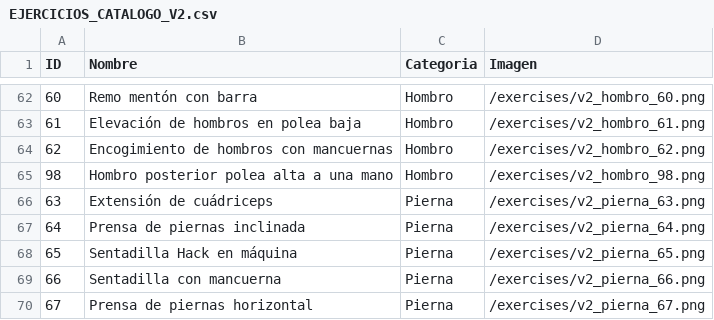
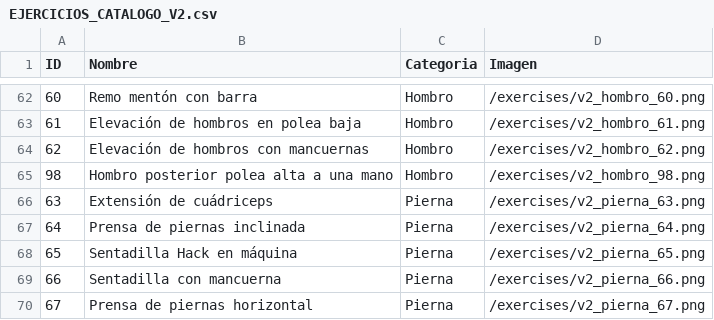
Before and after one commit to carlosrabadan059-cpu/Gym-tracker, a CSV file: EJERCICIOS_CATALOGO_V2.csv, drawn as a sheet; only a part is shown, gaps mark what is left out.

Commit message:
feat: update exercise ID 62 name and sync catalog

```diff
--- a/EJERCICIOS_CATALOGO_V2.csv
+++ b/EJERCICIOS_CATALOGO_V2.csv
@@ -63,3 +63,3 @@ ID;Nombre;Categoria;Imagen
 61;Elevación de hombros en polea baja;Hombro;/exercises/v2_hombro_61.png
-62;Encogimiento de hombros con mancuernas;Hombro;/exercises/v2_hombro_62.png
+62;Elevación de hombros con mancuernas;Hombro;/exercises/v2_hombro_62.png
 98;Hombro posterior polea alta a una mano;Hombro;/exercises/v2_hombro_98.png
```
Also changed, not shown: 2 other files.
